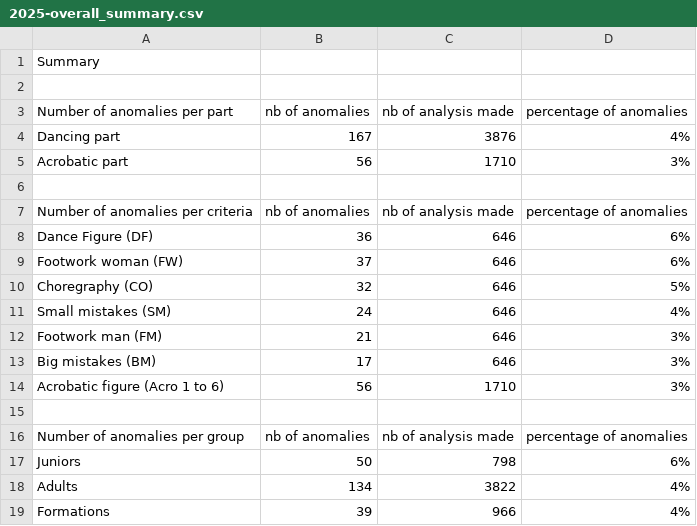
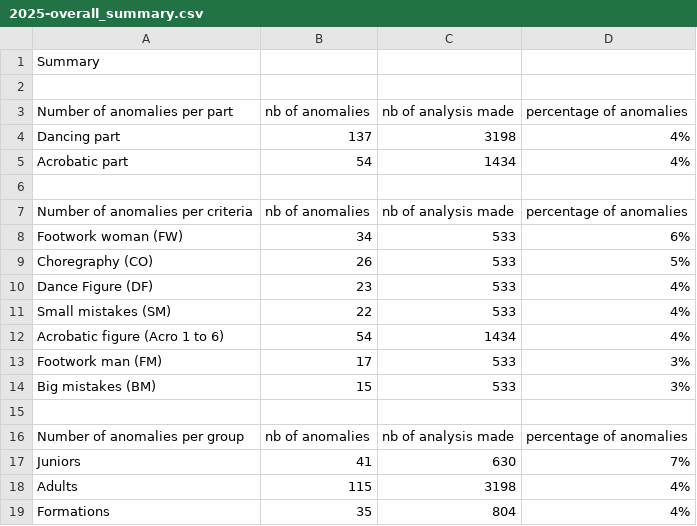
Before and after one commit to Swiss-Rock-n-Roll-Confederation/judgment-anomaly-analyzer, a CSV file: output/csv/2025/2025-overall_summary.csv, drawn as a sheet.

Commit message:
Revert "2025-overall"
This reverts commit 0bae22992d704ac80c43f6265ae556ed1a3c37f2.

```diff
--- a/output/csv/2025/2025-overall_summary.csv
+++ b/output/csv/2025/2025-overall_summary.csv
@@ -3,17 +3,17 @@ Summary
 Number of anomalies per part,nb of anomalies, nb of analysis made,percentage of anomalies
-Dancing part,167,3876,4%
-Acrobatic part,56,1710,3%
+Dancing part,137,3198,4%
+Acrobatic part,54,1434,4%
 
 Number of anomalies per criteria,nb of anomalies, nb of analysis made,percentage of anomalies
-Dance Figure (DF),36,646,6%
-Footwork woman (FW),37,646,6%
-Choregraphy (CO),32,646,5%
-Small mistakes (SM),24,646,4%
-Footwork man (FM),21,646,3%
-Big mistakes (BM),17,646,3%
-Acrobatic figure (Acro 1 to 6),56,1710,3%
+Footwork woman (FW),34,533,6%
+Choregraphy (CO),26,533,5%
+Dance Figure (DF),23,533,4%
+Small mistakes (SM),22,533,4%
+Acrobatic figure (Acro 1 to 6),54,1434,4%
+Footwork man (FM),17,533,3%
+Big mistakes (BM),15,533,3%
 
 Number of anomalies per group,nb of anomalies, nb of analysis made,percentage of anomalies
-Juniors,50,798,6%
-Adults,134,3822,4%
-Formations,39,966,4%
+Juniors,41,630,7%
+Adults,115,3198,4%
+Formations,35,804,4%
```
Also changed, not shown: 4 other files.
